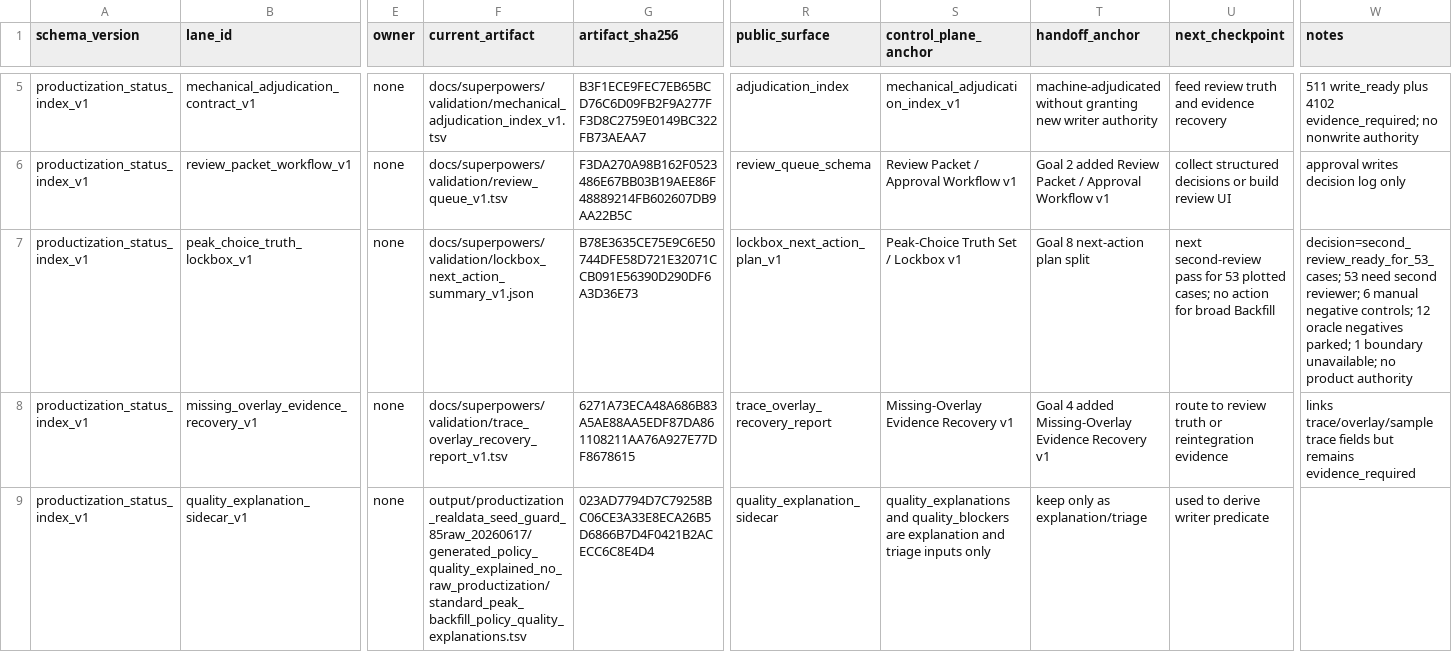
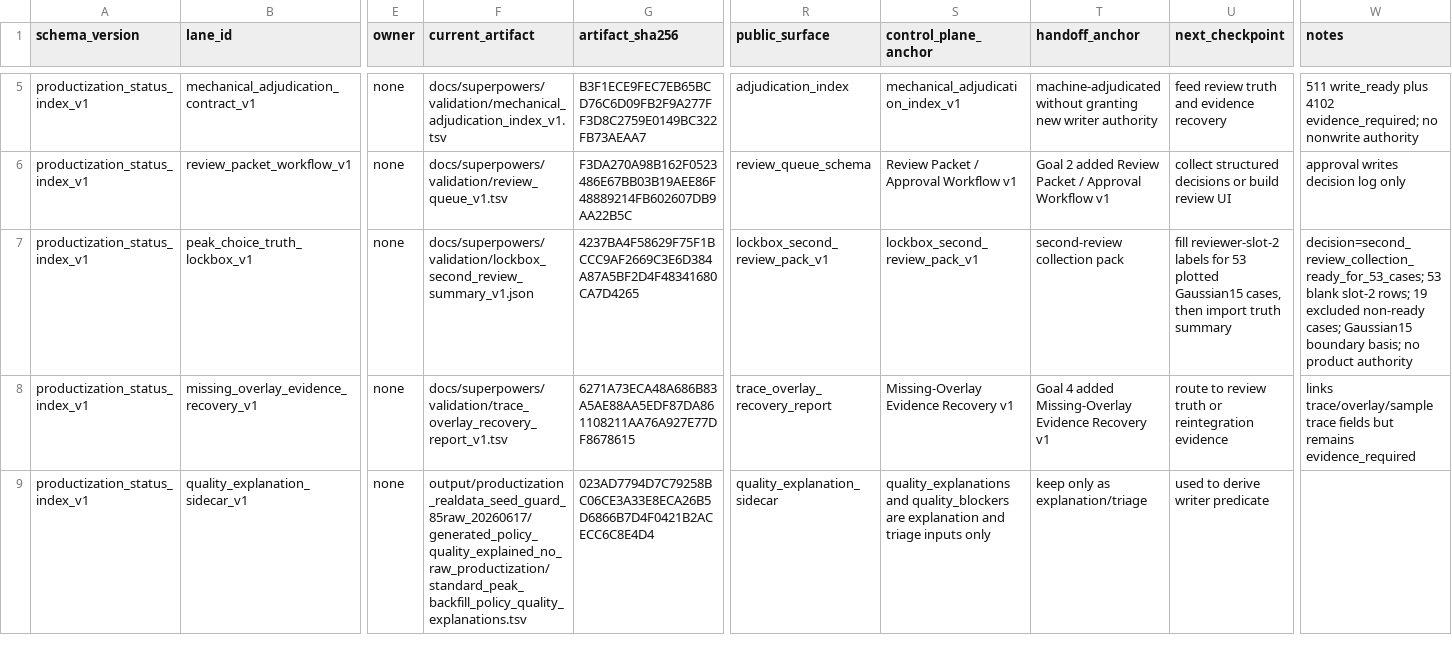
Before and after one commit to Chao-hu-Lab/XIC_Extractor, a TSV file: docs/superpowers/validation/productization_status_index_v1.tsv, drawn as a sheet; only a part is shown, gaps mark what is left out; the diff names each change by its address in the sheet, - before the commit and + after, or states it on an @@ line.

Commit message:
Add lockbox second review pack

```diff
--- a/docs/superpowers/validation/productization_status_index_v1.tsv
+++ b/docs/superpowers/validation/productization_status_index_v1.tsv
-F7 (current_artifact): docs/superpowers/validation/lockbox_next_action_summary_v1.json
+F7 (current_artifact): docs/superpowers/validation/lockbox_second_review_summary_v1.json
-G7 (artifact_sha256): B78E3635CE75E9C6E50744DFE58D721E32071CCB091E56390D290DF6A3D36E73
+G7 (artifact_sha256): 4237BA4F58629F75F1BCCC9AF2669C3E6D384A87A5BF2D4F48341680CA7D4265
-R7 (public_surface): lockbox_next_action_plan_v1
+R7 (public_surface): lockbox_second_review_pack_v1
-S7 (control_plane_anchor): Peak-Choice Truth Set / Lockbox v1
+S7 (control_plane_anchor): lockbox_second_review_pack_v1
-T7 (handoff_anchor): Goal 8 next-action plan split
+T7 (handoff_anchor): second-review collection pack
-U7 (next_checkpoint): next second-review pass for 53 plotted cases; no action for broad Backfill
+U7 (next_checkpoint): fill reviewer-slot-2 labels for 53 plotted Gaussian15 cases, then import truth summary
-W7 (notes): decision=second_review_ready_for_53_cases; 53 need second reviewer; 6 manual negative controls; 12 oracle negatives parked; 1 boundary unavailable; no product…
+W7 (notes): decision=second_review_collection_ready_for_53_cases; 53 blank slot-2 rows; 19 excluded non-ready cases; Gaussian15 boundary basis; no product…
```
Also changed, not shown: docs/superpowers/validation/bounded_non_broad_lane_acceptance_v1.tsv, 10 other files.
